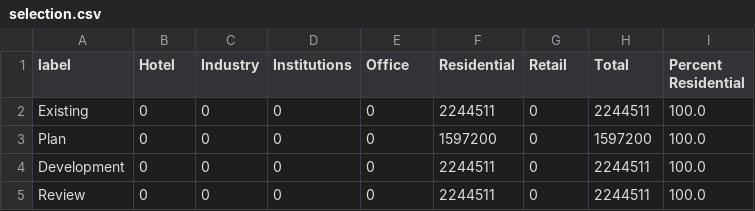
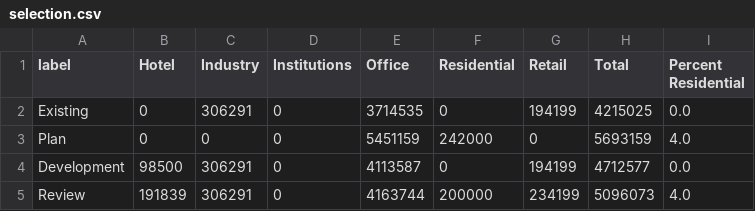
Before and after one commit to indranik/Project2, a CSV file: static/resources/data/selection.csv, drawn as a sheet.

```diff
--- a/static/resources/data/selection.csv
+++ b/static/resources/data/selection.csv
@@ -1,5 +1,5 @@
 label,Hotel,Industry,Institutions,Office,Residential,Retail,Total,Percent Residential
-Existing,0,0,0,0,2244511,0,2244511,100.0
-Plan,0,0,0,0,1597200,0,1597200,100.0
-Development,0,0,0,0,2244511,0,2244511,100.0
-Review,0,0,0,0,2244511,0,2244511,100.0
+Existing,0,306291,0,3714535,0,194199,4215025,0.0
+Plan,0,0,0,5451159,242000,0,5693159,4.0
+Development,98500,306291,0,4113587,0,194199,4712577,0.0
+Review,191839,306291,0,4163744,200000,234199,5096073,4.0
```
Also changed, not shown: 4 other files.
